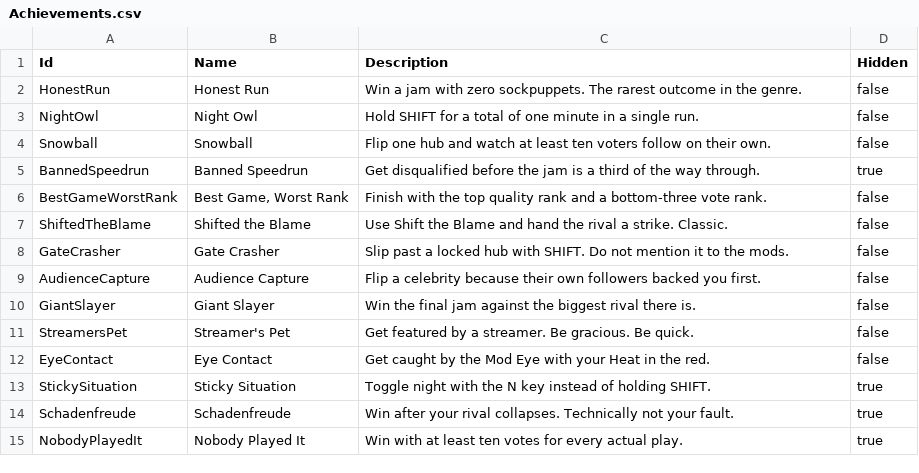
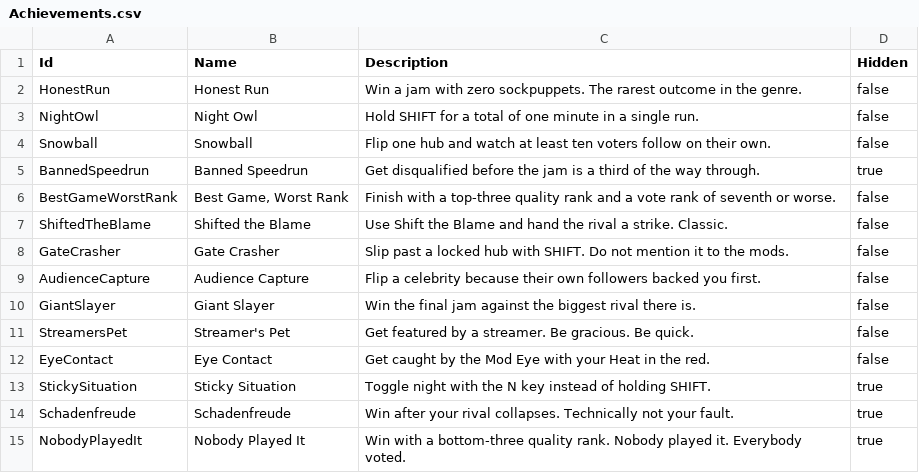
Before and after one commit to lehuan5062/RateForRate, a CSV file: Data/Achievements.csv, drawn as a sheet.

Commit message:
Achievements, accessibility, spotlights and live chatter
Make the dead text live: comment chatter in the feed, end-of-jam
headlines on the results card, and results blurbs chosen by
ShiftResults with every condition reachable.

Add 14 achievements (Data/Achievements.csv), tracked in the run layer
and saved per player, with a career strip per jam and a credits page.
A -ShiftAchTest flag lets bot runs earn achievements without saving.

Add accessibility settings: shapes beside entry colours, a large-text
floor and a calm mode that stops pulsing.

Add Spotlight: a streamer picks a voter for 9 s, and a person who flips
or backs it in time gets a Post back. The run-layer event is appended
after EntryTookBig, and the build tag moves to round14.

Clean up after the spike: remove the S1 test assets and the probe
script, and fix stale docs (LFS, trailer note, tutorial count).

```diff
--- a/Data/Achievements.csv
+++ b/Data/Achievements.csv
@@ -5,3 +5,3 @@ Snowball,Snowball,Flip one hub and watch at least ten voters follow on their own
 BannedSpeedrun,Banned Speedrun,Get disqualified before the jam is a third of the way through.,true
-BestGameWorstRank,"Best Game, Worst Rank",Finish with the top quality rank and a bottom-three vote rank.,false
+BestGameWorstRank,"Best Game, Worst Rank",Finish with a top-three quality rank and a vote rank of seventh or worse.,false
 ShiftedTheBlame,Shifted the Blame,Use Shift the Blame and hand the rival a strike. Classic.,false
@@ -14,2 +14,2 @@ StickySituation,Sticky Situation,Toggle night with the N key instead of holding
 Schadenfreude,Schadenfreude,Win after your rival collapses. Technically not your fault.,true
-NobodyPlayedIt,Nobody Played It,Win with at least ten votes for every actual play.,true
+NobodyPlayedIt,Nobody Played It,Win with a bottom-three quality rank. Nobody played it. Everybody voted.,true
```
Also changed, not shown: 39 other files.
